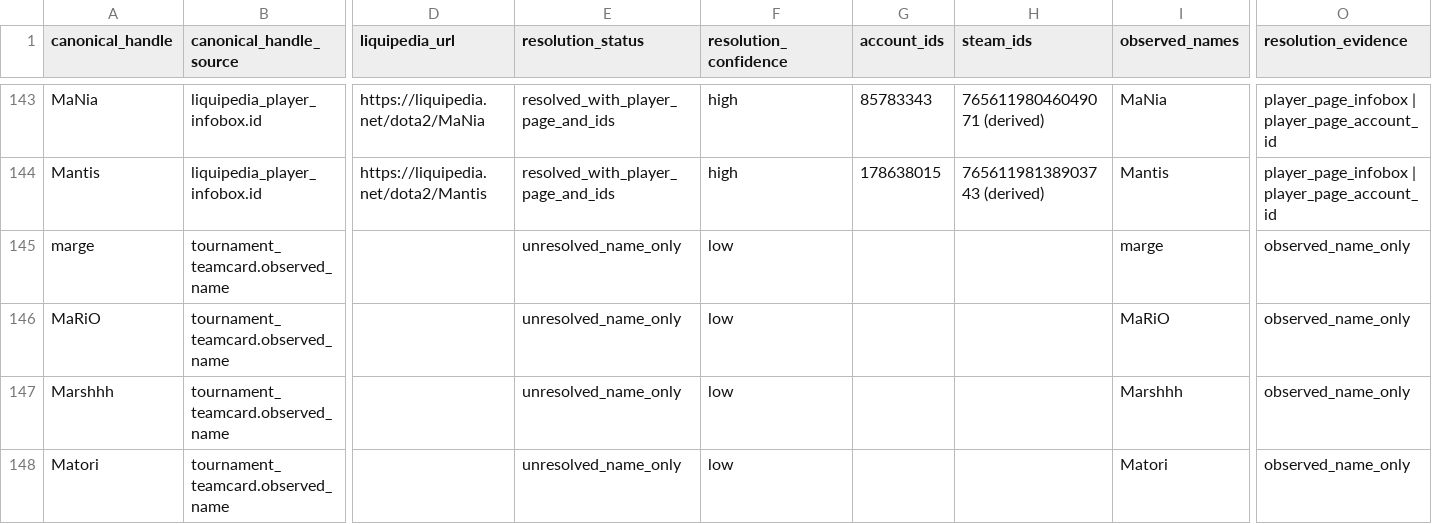
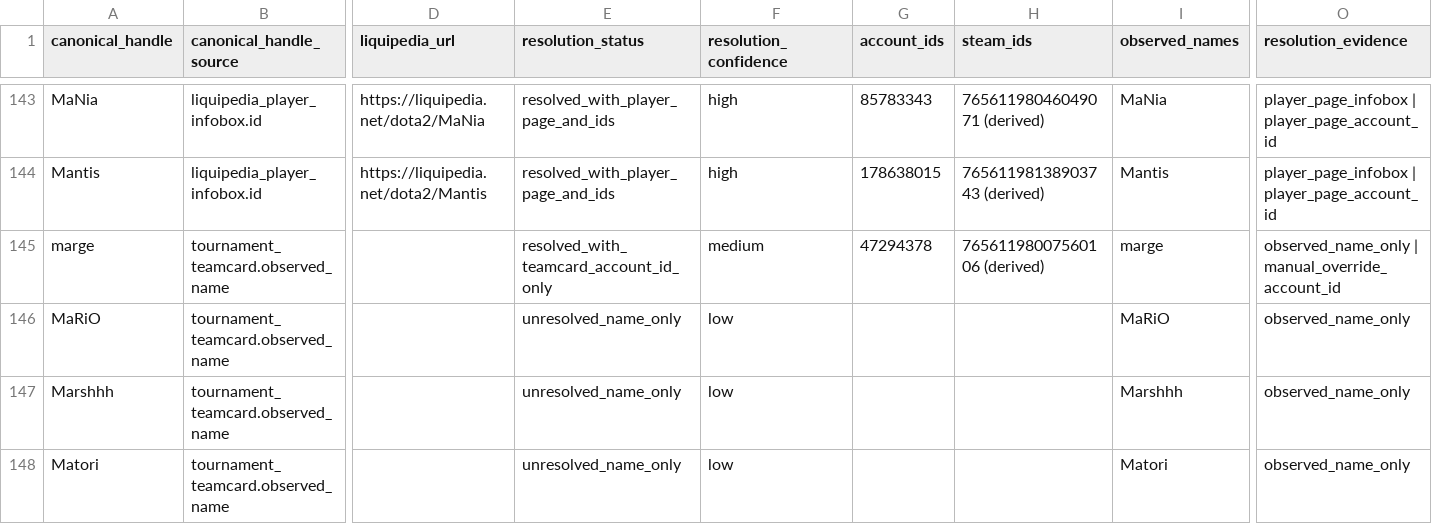
Before and after one commit to aivv73/dota-stats-archive, a CSV file: pipeline/liquipedia_pre2014_ticketless_players/data/pre2014_ticketless_players.csv, drawn as a sheet; only a part is shown, gaps mark what is left out; the diff covers the shown part only; the diff names each change by its address in the sheet, - before the commit and + after, or states it on an @@ line.

Commit message:
Update stage2 ticketless players with manual overrides

```diff
--- a/pipeline/liquipedia_pre2014_ticketless_players/data/pre2014_ticketless_players.csv
+++ b/pipeline/liquipedia_pre2014_ticketless_players/data/pre2014_ticketless_players.csv
-E145 (resolution_status): unresolved_name_only
+E145 (resolution_status): resolved_with_teamcard_account_id_only
-F145 (resolution_confidence): low
+F145 (resolution_confidence): medium
-G145 (account_ids): (empty)
+G145 (account_ids): 47294378
-H145 (steam_ids): (empty)
+H145 (steam_ids): 76561198007560106 (derived)
-O145 (resolution_evidence): observed_name_only
+O145 (resolution_evidence): observed_name_only | manual_override_account_id
```
Also changed, not shown: 84 edited cells elsewhere in this file, 4 other files.
